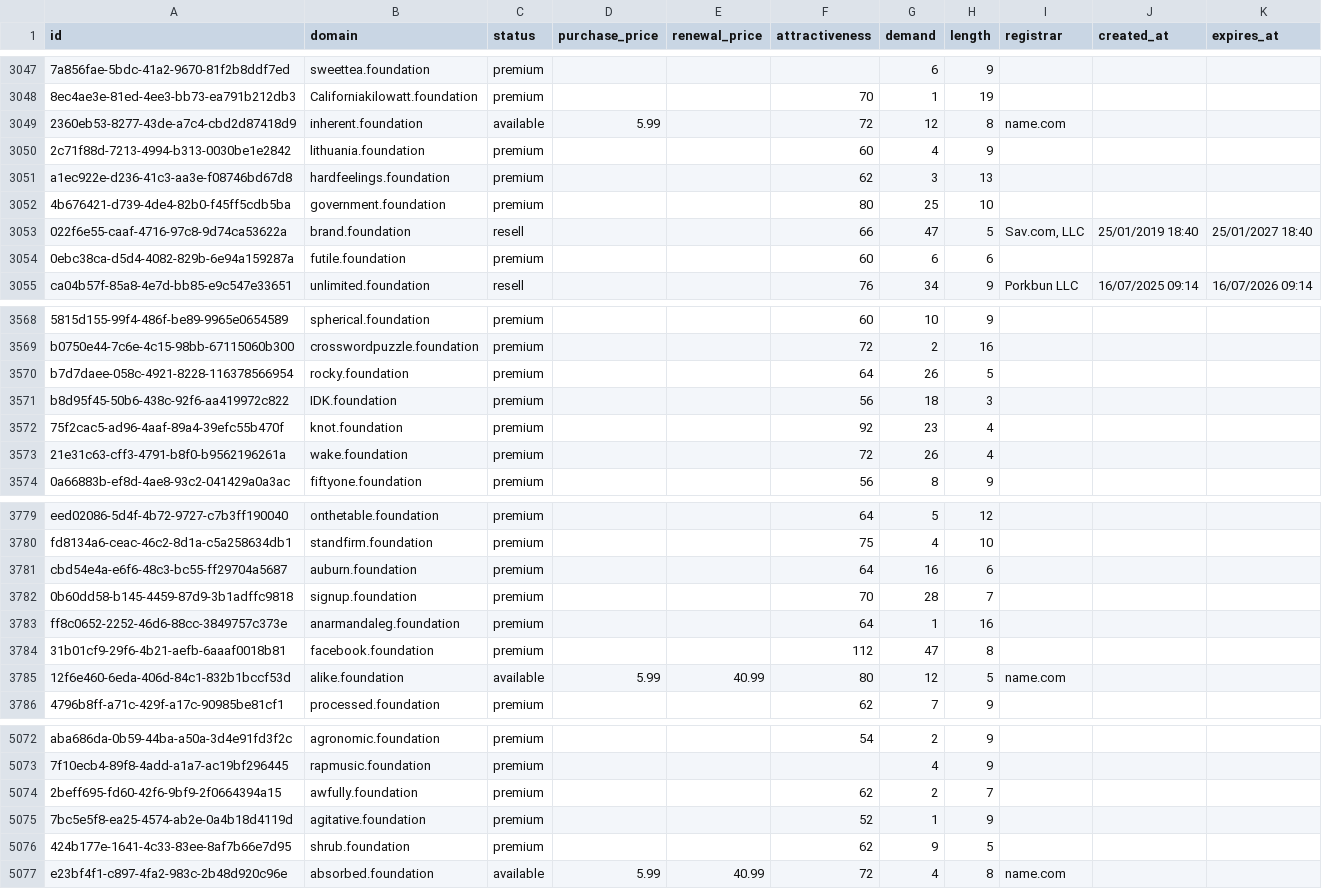
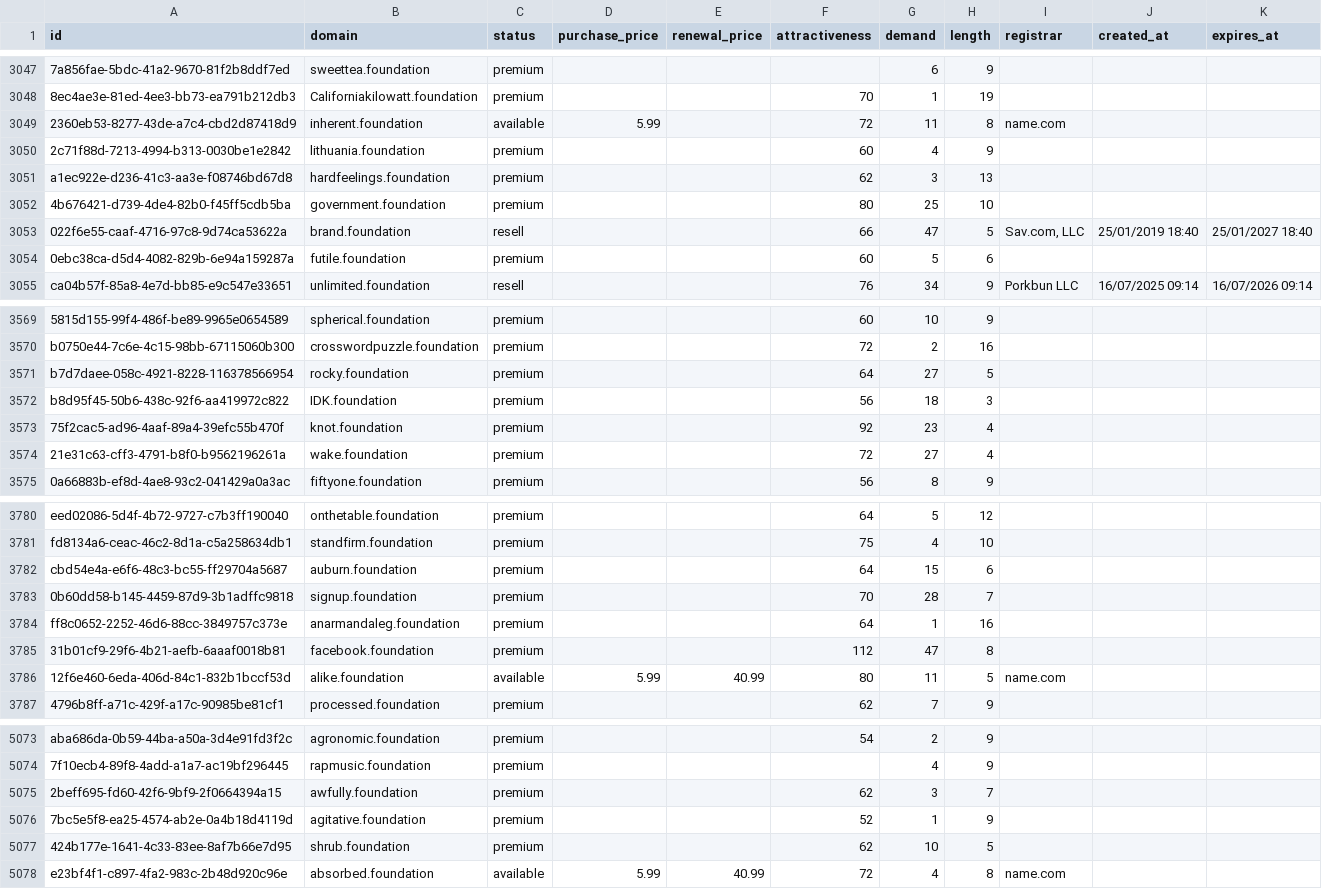
Before and after one commit to UniqueDomains/foundation-oneword-domains, a CSV file: foundation.csv, drawn as a sheet; only a part is shown, gaps mark what is left out; addresses are those after the commit; the diff covers the shown part only; the diff names each change by its address in the sheet, - before the commit and + after, or states it on an @@ line.

```diff
--- a/foundation.csv
+++ b/foundation.csv
-G3049 (demand): 12
+G3049 (demand): 11
-G3054 (demand): 6
+G3054 (demand): 5
-G3571 (demand): 26
+G3571 (demand): 27
-G3574 (demand): 26
+G3574 (demand): 27
-G3782 (demand): 16
+G3782 (demand): 15
-G3786 (demand): 12
+G3786 (demand): 11
-G5075 (demand): 2
+G5075 (demand): 3
-G5077 (demand): 9
+G5077 (demand): 10
```
Also changed, not shown: 2 added rows and 155 edited cells elsewhere in this file, 4 other files.
